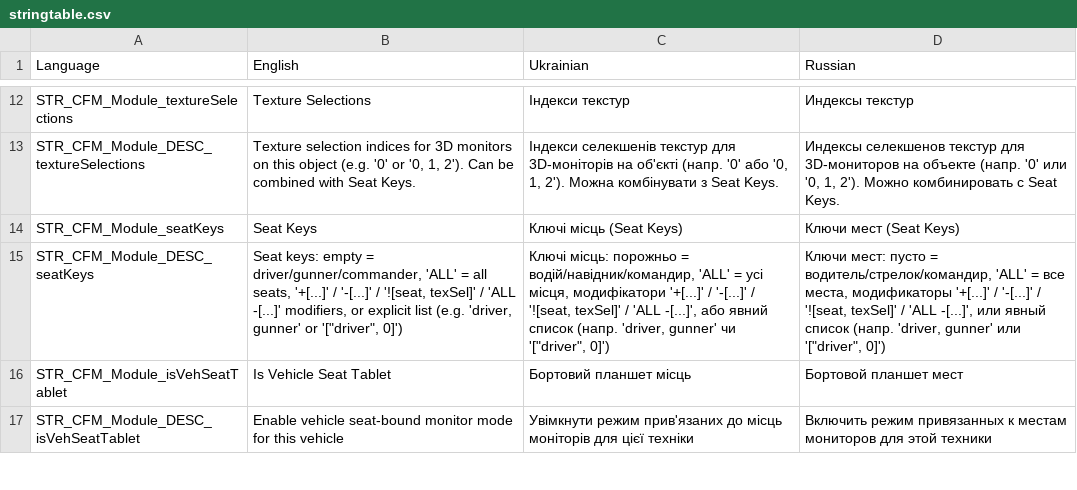
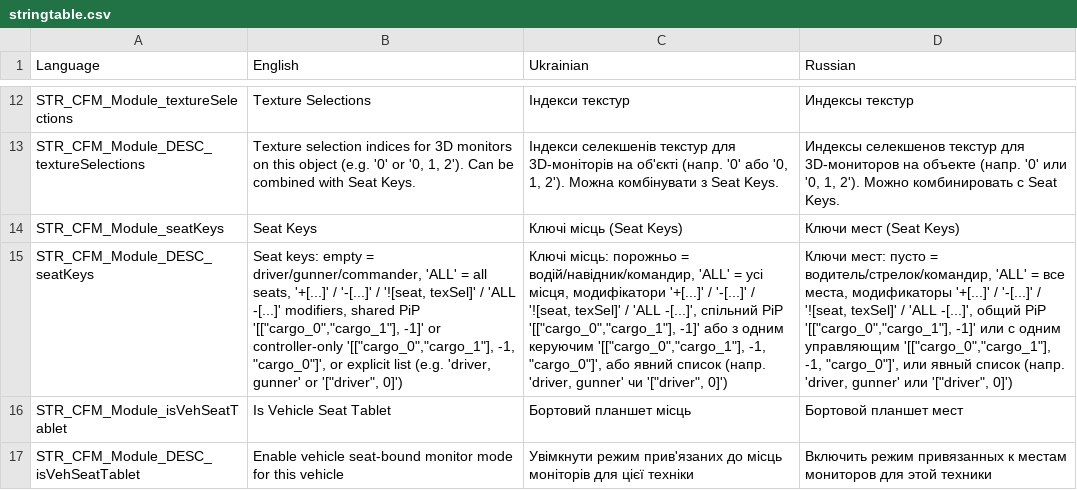
Before and after one commit to VaZaR00/arma3-cfm-system, a CSV file: CFM_MODULES/stringtable.csv, drawn as a sheet; only a part is shown, gaps mark what is left out; the diff names each change by its address in the sheet, - before the commit and + after, or states it on an @@ line.

Commit message:
Add shared multi-seat PiP monitors and controller seat restriction to Seat Keys

```diff
--- a/CFM_MODULES/stringtable.csv
+++ b/CFM_MODULES/stringtable.csv
-B15 (English): …-[...]' modifiers, or explicit…
+B15 (English): …-[...]' modifiers, shared PiP '[["cargo_0","cargo_1"], -1]' or controller-only '[["cargo_0","cargo_1"], -1, "cargo_0"]', or explicit…
-C15 (Ukrainian): …'ALL -[...]', або явний…
+C15 (Ukrainian): …'ALL -[...]', спільний PiP '[["cargo_0","cargo_1"], -1]' або з одним керуючим '[["cargo_0","cargo_1"], -1, "cargo_0"]', або явний…
-D15 (Russian): …'ALL -[...]', или явный…
+D15 (Russian): …'ALL -[...]', общий PiP '[["cargo_0","cargo_1"], -1]' или с одним управляющим '[["cargo_0","cargo_1"], -1, "cargo_0"]', или явный…
```
Also changed, not shown: 34 other files.
